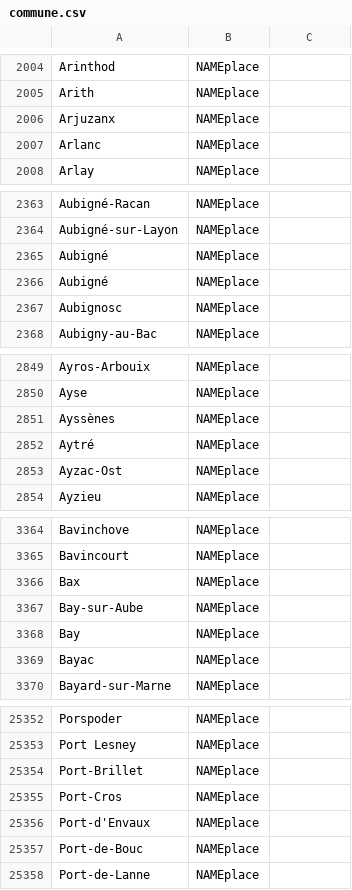
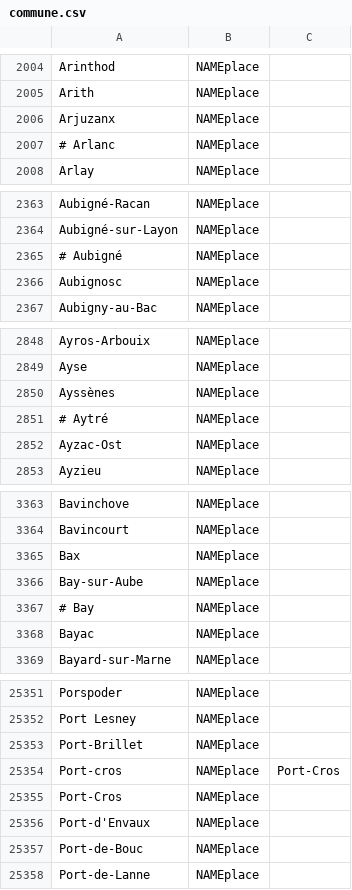
Before and after one commit to oeuvres/alix, a CSV file: java/alix/fr/dic/commune.csv, drawn as a sheet; only a part is shown, gaps mark what is left out; the diff covers the shown part only.

```diff
--- a/java/alix/fr/dic/commune.csv
+++ b/java/alix/fr/dic/commune.csv
@@ -2006,3 +2006,3 @@ Arith;NAMEplace
 Arjuzanx;NAMEplace
-Arlanc;NAMEplace
+# Arlanc;NAMEplace
 Arlay;NAMEplace
@@ -2364,4 +2364,3 @@ Aubigné-Racan;NAMEplace
 Aubigné-sur-Layon;NAMEplace
-Aubigné;NAMEplace
-Aubigné;NAMEplace
+# Aubigné;NAMEplace
 Aubignosc;NAMEplace
@@ -2851,3 +2850,3 @@ Ayse;NAMEplace
 Ayssènes;NAMEplace
-Aytré;NAMEplace
+# Aytré;NAMEplace
 Ayzac-Ost;NAMEplace
@@ -3367,3 +3366,3 @@ Bax;NAMEplace
 Bay-sur-Aube;NAMEplace
-Bay;NAMEplace
+# Bay;NAMEplace
 Bayac;NAMEplace
@@ -25354,2 +25353,3 @@ Port Lesney;NAMEplace
 Port-Brillet;NAMEplace
+Port-cros;NAMEplace;Port-Cros
 Port-Cros;NAMEplace
```
Also changed, not shown: 13 edited cells elsewhere in this file, java/alix/fr/dic/author.csv, java/alix/fr/dic/brevidot.csv, 13 other files.
